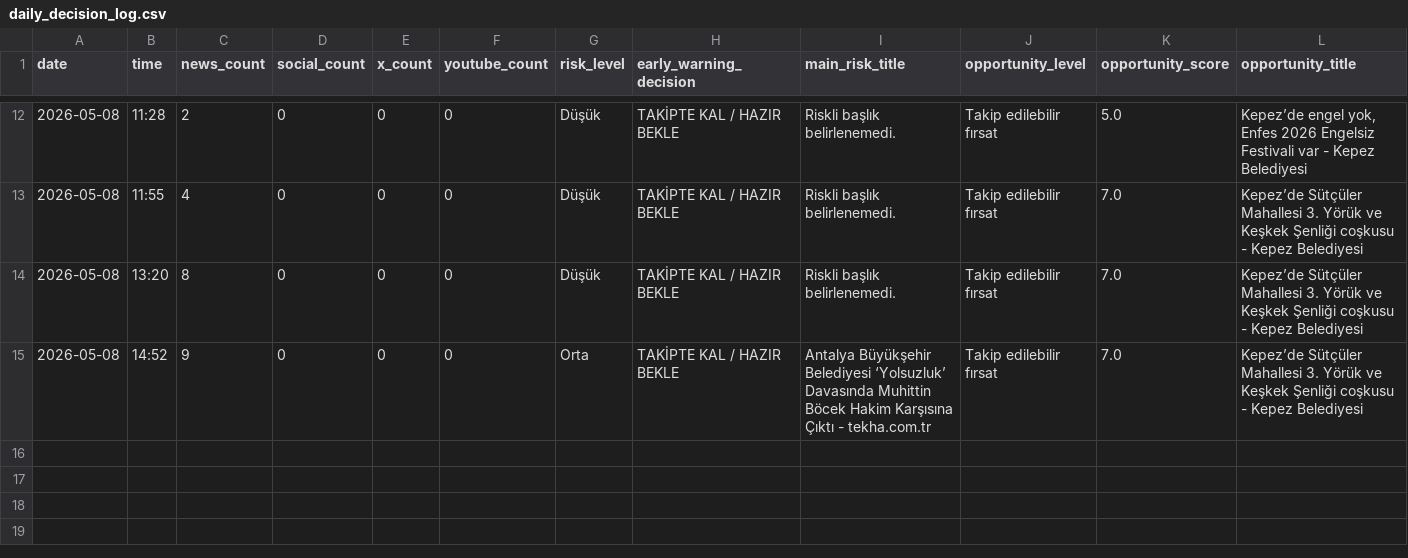
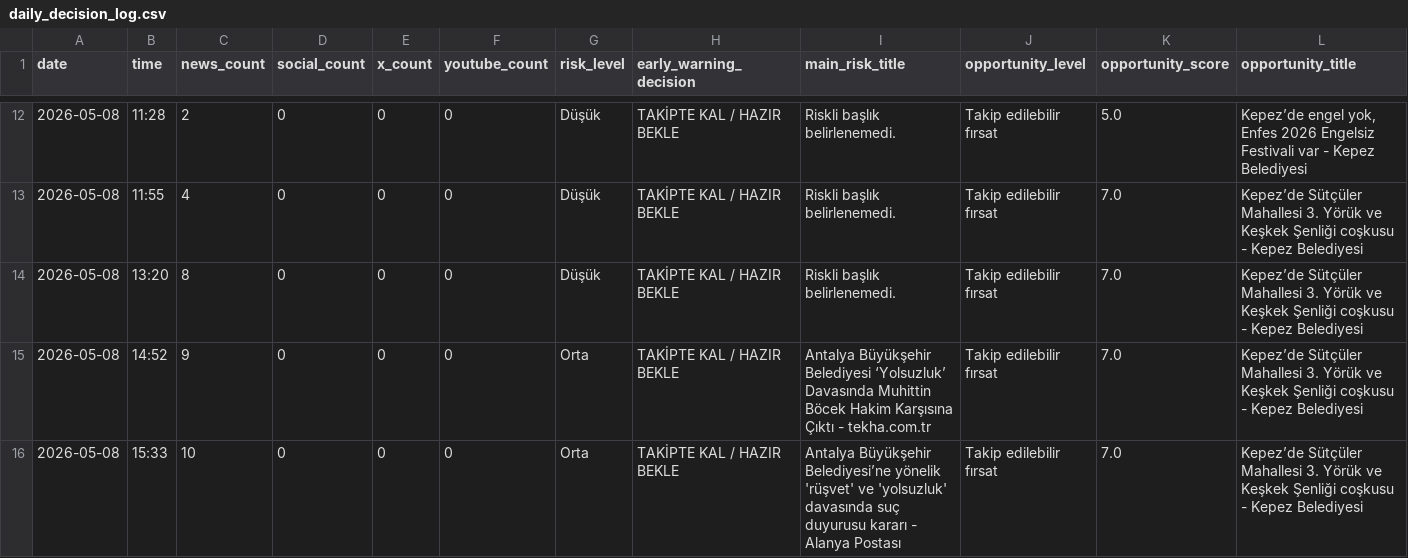
Before and after one commit to korayarhan/dijital-antalya-nabzi, a CSV file: data/archive/daily_decision_log.csv, drawn as a sheet; only a part is shown, gaps mark what is left out; rows hold the shown columns only; the diff names each change by its address in the sheet, - before the commit and + after, or states it on an @@ line.

```diff
--- a/data/archive/daily_decision_log.csv
+++ b/data/archive/daily_decision_log.csv
+row 16: 2026-05-08 | 15:33 | 10 | 0 | 0 | 0 | Orta | TAKİPTE KAL / HAZIR BEKLE | Antalya Büyükşehir Belediyesi’ne yönelik 'rüşvet' ve 'yolsuzluk' davasında suç duyurusu kararı - Alanya Postası | Takip edilebilir fırsat | 7.0 | Kepez’de Sütçüler Mahallesi 3. Yörük ve Keşkek Şenliği coşkusu - Kepez Belediyesi
```
Also changed, not shown: data/alerts/alert_log.csv, data/auto_social/president_x_posts.csv, 6 other files.
